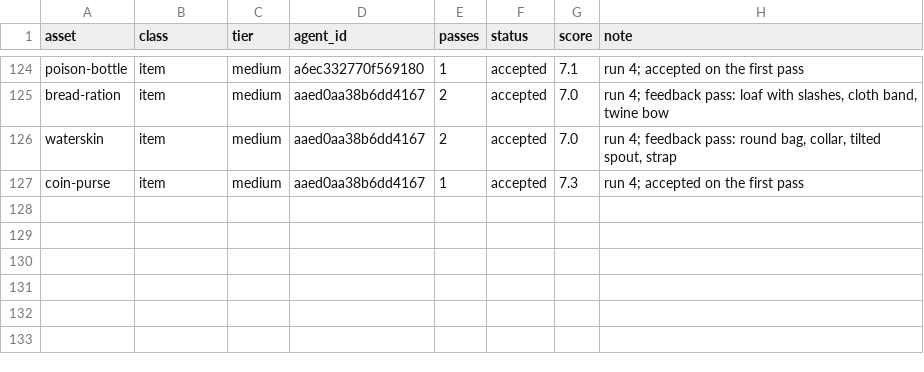
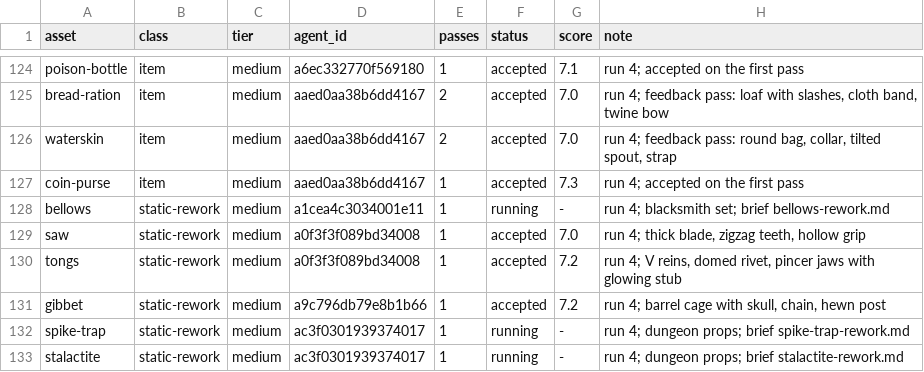
Before and after one commit to bodangren/advantage-forge, a TSV file: bench/sonnet/state.tsv, drawn as a sheet; only a part is shown, gaps mark what is left out.

```diff
--- a/bench/sonnet/state.tsv
+++ b/bench/sonnet/state.tsv
@@ -127 +127,7 @@ waterskin	item	medium	aaed0aa38b6dd4167	2	accepted	7.0	run 4; feedback pass: rou
 coin-purse	item	medium	aaed0aa38b6dd4167	1	accepted	7.3	run 4; accepted on the first pass
+bellows	static-rework	medium	a1cea4c3034001e11	1	running	-	run 4; blacksmith set; brief bellows-rework.md
+saw	static-rework	medium	a0f3f3f089bd34008	1	accepted	7.0	run 4; thick blade, zigzag teeth, hollow grip
+tongs	static-rework	medium	a0f3f3f089bd34008	1	accepted	7.2	run 4; V reins, domed rivet, pincer jaws with glowing stub
+gibbet	static-rework	medium	a9c796db79e8b1b66	1	accepted	7.2	run 4; barrel cage with skull, chain, hewn post
+spike-trap	static-rework	medium	ac3f0301939374017	1	running	-	run 4; dungeon props; brief spike-trap-rework.md
+stalactite	static-rework	medium	ac3f0301939374017	1	running	-	run 4; dungeon props; brief stalactite-rework.md
```
Also changed, not shown: bench/sonnet/log.tsv, 18 other files.
